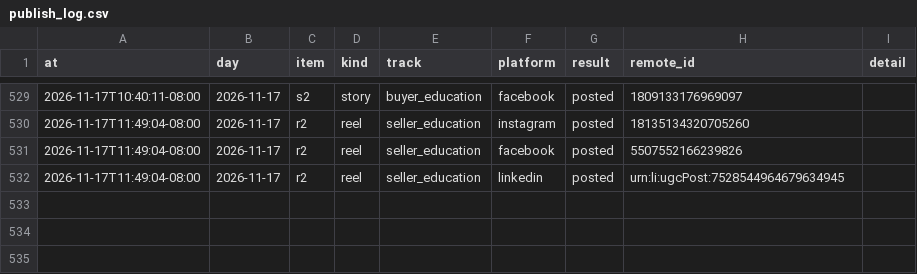
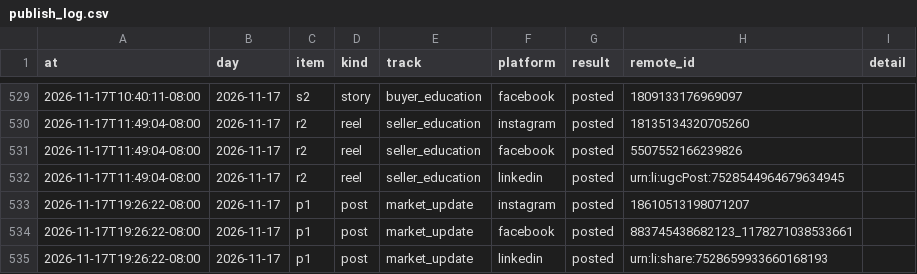
Before and after one commit to memorialdinh/memo-social-bot, a CSV file: data/publish_log.csv, drawn as a sheet; only a part is shown, gaps mark what is left out; the diff names each change by its address in the sheet, - before the commit and + after, or states it on an @@ line.

Commit message:
bot: published

```diff
--- a/data/publish_log.csv
+++ b/data/publish_log.csv
+row 533: 2026-11-17T19:26:22-08:00 | 2026-11-17 | p1 | post | market_update | instagram | posted | 18610513198071207
+row 534: 2026-11-17T19:26:22-08:00 | 2026-11-17 | p1 | post | market_update | facebook | posted | 883745438682123_1178271038533661
+row 535: 2026-11-17T19:26:22-08:00 | 2026-11-17 | p1 | post | market_update | linkedin | posted | urn:li:share:7528659933660168193
```
Also changed, not shown: 1 other file.
